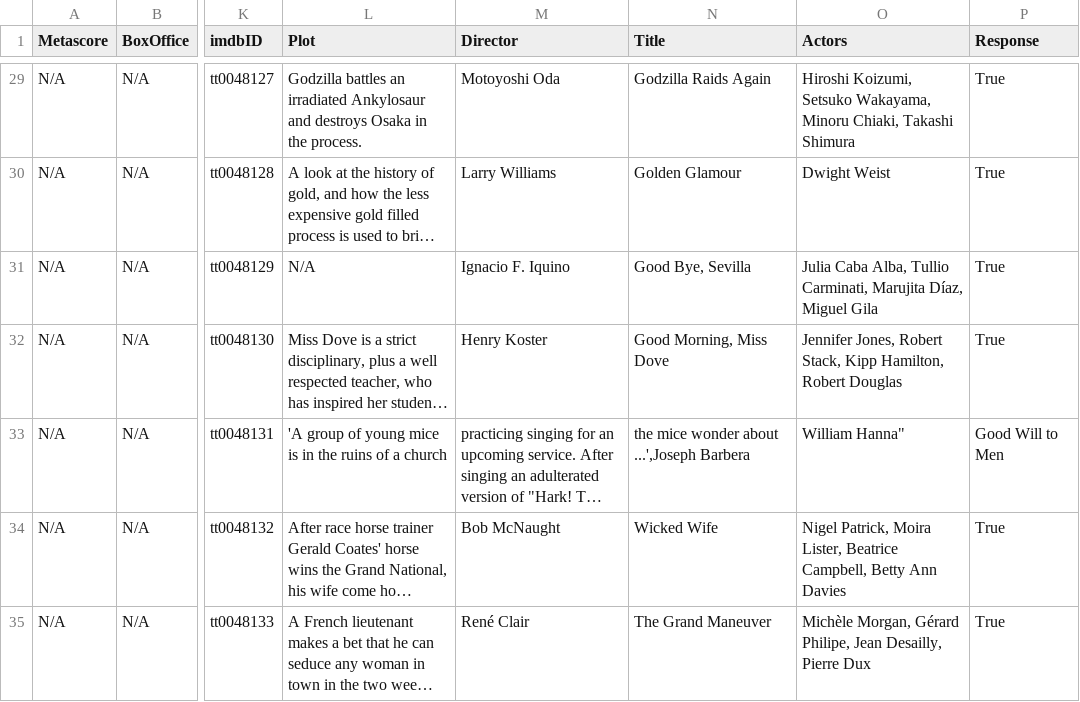
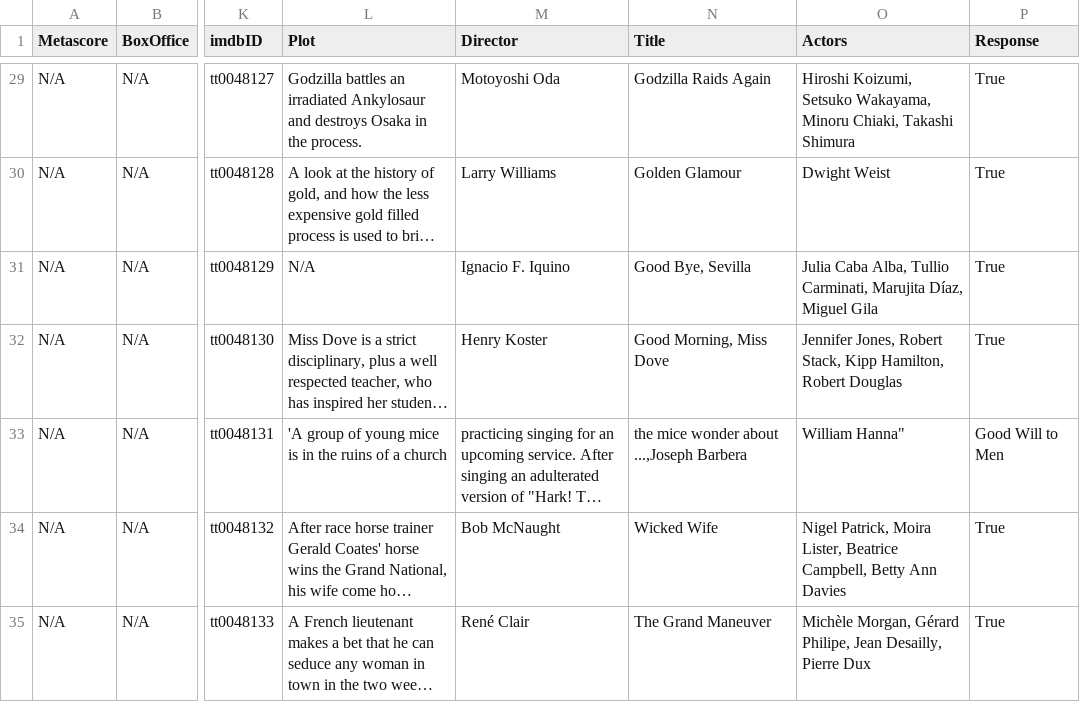
Before and after one commit to stackroute/ibm-wave7-web-knowledge-generator, a CSV file: moviedata.csv, drawn as a sheet; only a part is shown, gaps mark what is left out; long unchanged cells end in …; the diff names each change by its address in the sheet, - before the commit and + after, or states it on an @@ line.

Commit message:
Update moviedata.csv

```diff
--- a/moviedata.csv
+++ b/moviedata.csv
-N33 (Title): the mice wonder about ...',Joseph Barbera
+N33 (Title): the mice wonder about ...,Joseph Barbera
```
